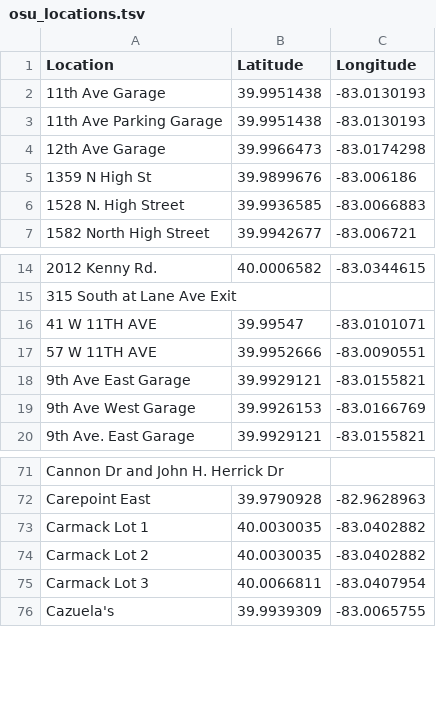
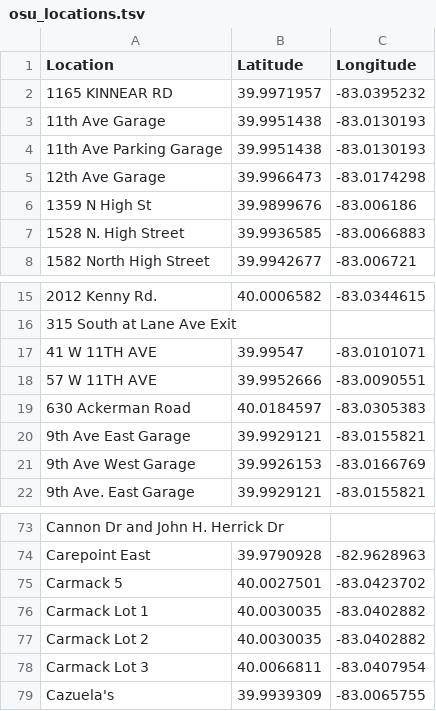
Before and after one commit to rathem30/safe-routes, a TSV file: scripts/data/osu_locations.tsv, drawn as a sheet; only a part is shown, gaps mark what is left out.

```diff
--- a/scripts/data/osu_locations.tsv
+++ b/scripts/data/osu_locations.tsv
@@ -1,2 +1,3 @@
 Location	Latitude	Longitude
+1165 KINNEAR RD	39.9971957	-83.0395232
 11th Ave Garage	39.9951438	-83.0130193
@@ -17,2 +18,3 @@ Location	Latitude	Longitude
 57 W 11TH AVE	39.9952666	-83.0090551
+630 Ackerman Road	40.0184597	-83.0305383
 9th Ave East Garage	39.9929121	-83.0155821
@@ -72,2 +74,3 @@ Cannon Dr and John H. Herrick Dr
 Carepoint East	39.9790928	-82.9628963
+Carmack 5	40.0027501	-83.0423702
 Carmack Lot 1	40.0030035	-83.0402882
```
Also changed, not shown: 3 other files.
